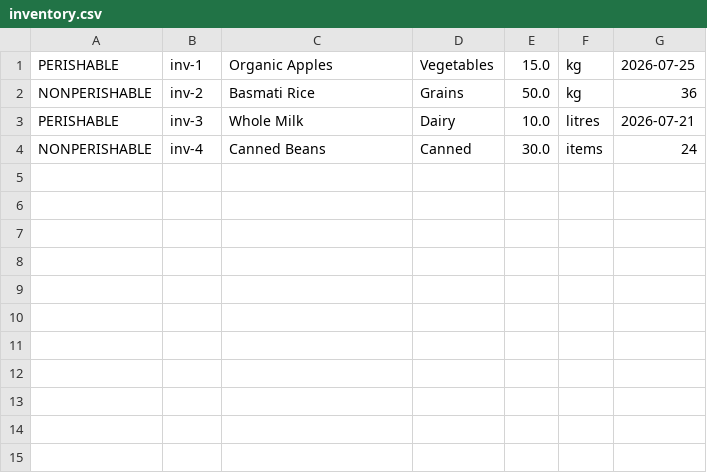
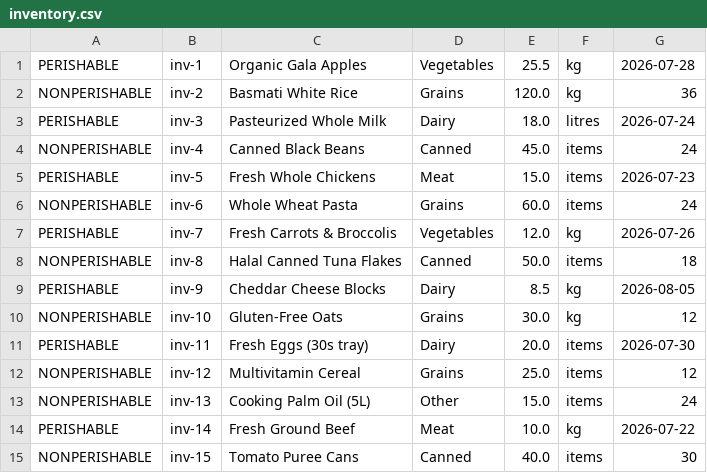
Before and after one commit to Jade-0703/Food-Pantry-Inventory-Demand-Manager, a CSV file: src/main/resources/inventory.csv, drawn as a sheet.

```diff
--- a/src/main/resources/inventory.csv
+++ b/src/main/resources/inventory.csv
@@ -1,4 +1,15 @@
-PERISHABLE,inv-1,Organic Apples,Vegetables,15.0,kg,2026-07-25
-NONPERISHABLE,inv-2,Basmati Rice,Grains,50.0,kg,36
-PERISHABLE,inv-3,Whole Milk,Dairy,10.0,litres,2026-07-21
-NONPERISHABLE,inv-4,Canned Beans,Canned,30.0,items,24
+PERISHABLE,inv-1,Organic Gala Apples,Vegetables,25.5,kg,2026-07-28
+NONPERISHABLE,inv-2,Basmati White Rice,Grains,120.0,kg,36
+PERISHABLE,inv-3,Pasteurized Whole Milk,Dairy,18.0,litres,2026-07-24
+NONPERISHABLE,inv-4,Canned Black Beans,Canned,45.0,items,24
+PERISHABLE,inv-5,Fresh Whole Chickens,Meat,15.0,items,2026-07-23
+NONPERISHABLE,inv-6,Whole Wheat Pasta,Grains,60.0,items,24
+PERISHABLE,inv-7,Fresh Carrots & Broccolis,Vegetables,12.0,kg,2026-07-26
+NONPERISHABLE,inv-8,Halal Canned Tuna Flakes,Canned,50.0,items,18
+PERISHABLE,inv-9,Cheddar Cheese Blocks,Dairy,8.5,kg,2026-08-05
+NONPERISHABLE,inv-10,Gluten-Free Oats,Grains,30.0,kg,12
+PERISHABLE,inv-11,Fresh Eggs (30s tray),Dairy,20.0,items,2026-07-30
+NONPERISHABLE,inv-12,Multivitamin Cereal,Grains,25.0,items,12
+NONPERISHABLE,inv-13,Cooking Palm Oil (5L),Other,15.0,items,24
+PERISHABLE,inv-14,Fresh Ground Beef,Meat,10.0,kg,2026-07-22
+NONPERISHABLE,inv-15,Tomato Puree Cans,Canned,40.0,items,30
```
Also changed, not shown: 6 other files.
